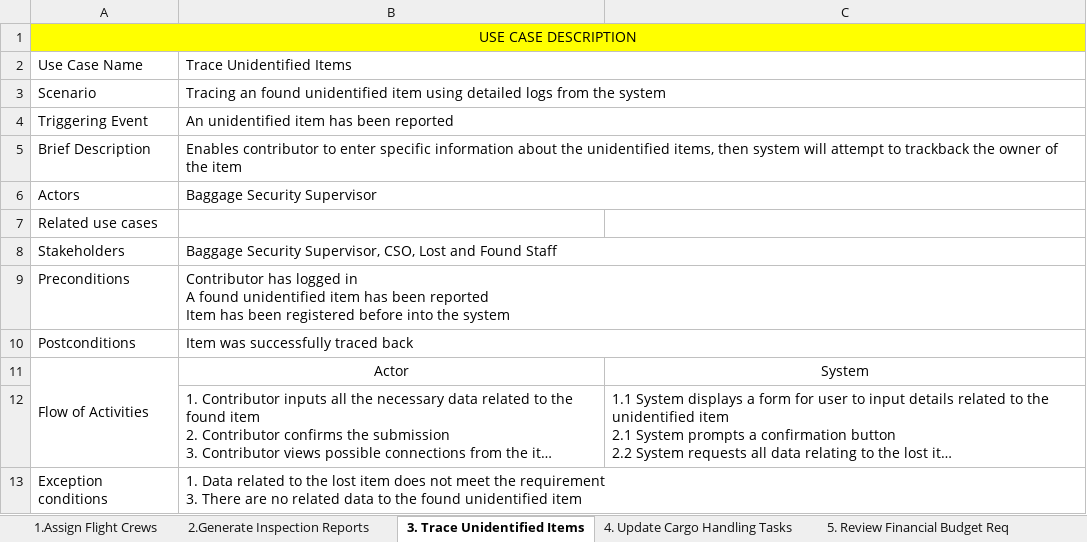
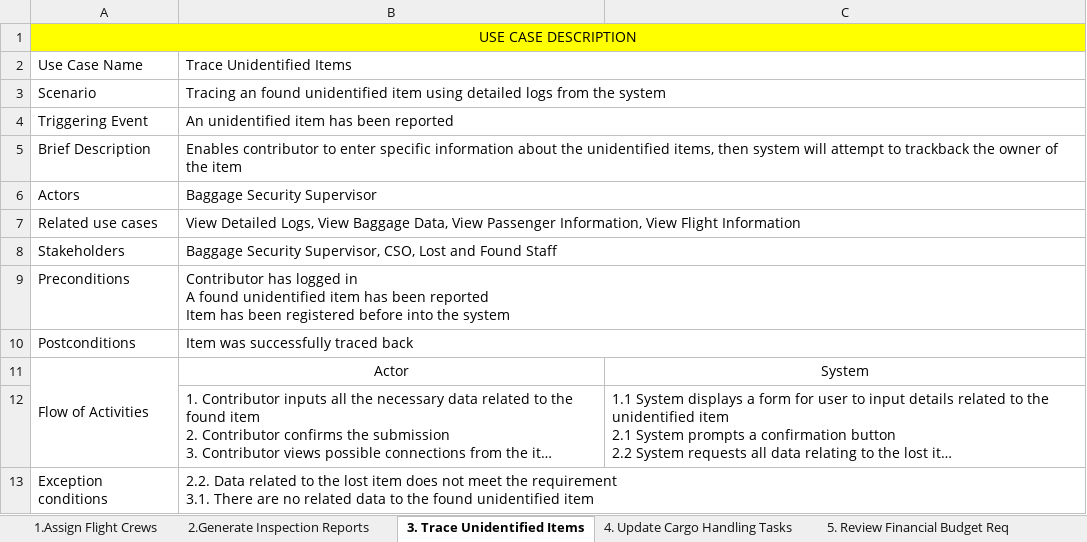
Before and after one commit to christopher-alden/LinkAsa, an Excel workbook: TPA_UseCaseDescription.xlsx, sheet 3. Trace Unidentified Items, drawn as a sheet; long unchanged cells end in …; values as stored, in another font and other column widths than the file's, no borders; ↵ is a line break in a cell; the diff names each change by its address in the sheet, - before the commit and + after, or states it on an @@ line.

```diff
--- a/TPA_UseCaseDescription.xlsx (sheet 3. Trace Unidentified Items)
+++ b/TPA_UseCaseDescription.xlsx (sheet 3. Trace Unidentified Items)
-B7: (empty)
+B7: View Detailed Logs, View Baggage Data, View Passenger Information, View Flight Information
+B7:C7 merged
-B13: 1. Data related to the lost item does not meet the requirement ↵ 3. There are…
+B13: 2.2. Data related to the lost item does not meet the requirement ↵ 3.1. There are…
```
Also changed, not shown: sheet 1.Assign Flight Crews, sheet 4. Update Cargo Handling Tasks, sheet 5. Review Financial Budget Req, sheet 6. Create Financial Report, sheet 7. Delegate Security to Handle, sheet 2.Generate Inspection Reports, 3 other files.
